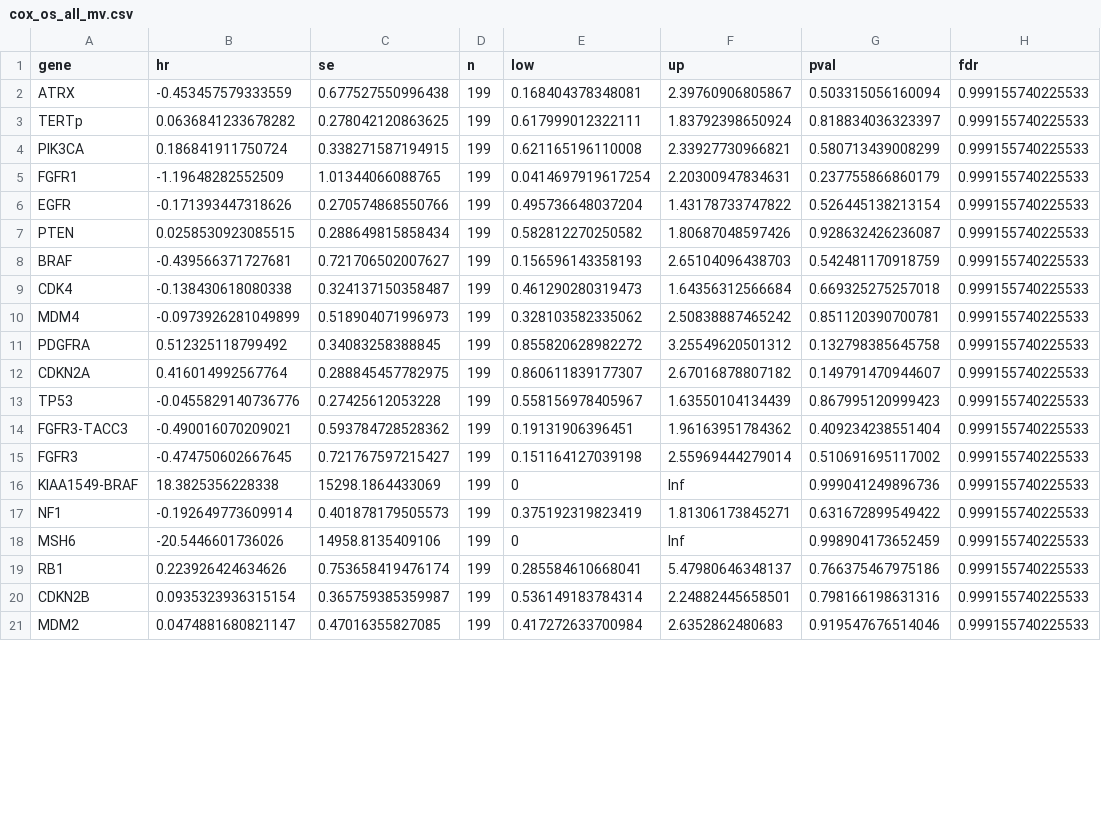
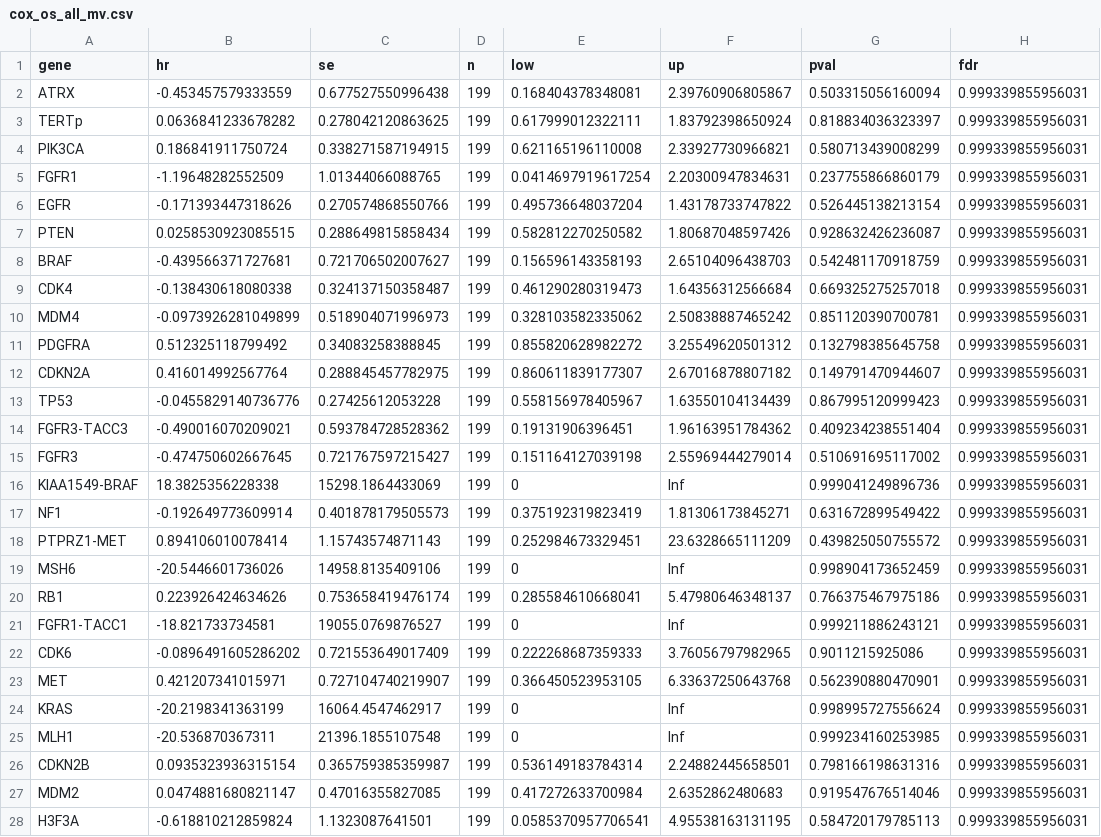
Before and after one commit to wanglab-cns/cns-ngs-clinical, a CSV file: result/assoc/cox_os_all_mv.csv, drawn as a sheet; only a part is shown; the diff covers the shown part only.

Commit message:
add association results

```diff
--- a/result/assoc/cox_os_all_mv.csv
+++ b/result/assoc/cox_os_all_mv.csv
@@ -1,21 +1,28 @@
 "gene","hr","se","n","low","up","pval","fdr"
-"ATRX",-0.453457579333559,0.677527550996438,199,0.168404378348081,2.39760906805867,0.503315056160094,0.999155740225533
-"TERTp",0.0636841233678282,0.278042120863625,199,0.617999012322111,1.83792398650924,0.818834036323397,0.999155740225533
-"PIK3CA",0.186841911750724,0.338271587194915,199,0.621165196110008,2.33927730966821,0.580713439008299,0.999155740225533
-"FGFR1",-1.19648282552509,1.01344066088765,199,0.0414697919617254,2.20300947834631,0.237755866860179,0.999155740225533
-"EGFR",-0.171393447318626,0.270574868550766,199,0.495736648037204,1.43178733747822,0.526445138213154,0.999155740225533
-"PTEN",0.0258530923085515,0.288649815858434,199,0.582812270250582,1.80687048597426,0.928632426236087,0.999155740225533
-"BRAF",-0.439566371727681,0.721706502007627,199,0.156596143358193,2.65104096438703,0.542481170918759,0.999155740225533
-"CDK4",-0.138430618080338,0.324137150358487,199,0.461290280319473,1.64356312566684,0.669325275257018,0.999155740225533
-"MDM4",-0.0973926281049899,0.518904071996973,199,0.328103582335062,2.50838887465242,0.851120390700781,0.999155740225533
-"PDGFRA",0.512325118799492,0.34083258388845,199,0.855820628982272,3.25549620501312,0.132798385645758,0.999155740225533
-"CDKN2A",0.416014992567764,0.288845457782975,199,0.860611839177307,2.67016878807182,0.149791470944607,0.999155740225533
-"TP53",-0.0455829140736776,0.27425612053228,199,0.558156978405967,1.63550104134439,0.867995120999423,0.999155740225533
-"FGFR3-TACC3",-0.490016070209021,0.593784728528362,199,0.19131906396451,1.96163951784362,0.409234238551404,0.999155740225533
-"FGFR3",-0.474750602667645,0.721767597215427,199,0.151164127039198,2.55969444279014,0.510691695117002,0.999155740225533
-"KIAA1549-BRAF",18.3825356228338,15298.1864433069,199,0,Inf,0.999041249896736,0.999155740225533
-"NF1",-0.192649773609914,0.401878179505573,199,0.375192319823419,1.81306173845271,0.631672899549422,0.999155740225533
-"MSH6",-20.5446601736026,14958.8135409106,199,0,Inf,0.998904173652459,0.999155740225533
-"RB1",0.223926424634626,0.753658419476174,199,0.285584610668041,5.47980646348137,0.766375467975186,0.999155740225533
-"CDKN2B",0.0935323936315154,0.365759385359987,199,0.536149183784314,2.24882445658501,0.798166198631316,0.999155740225533
-"MDM2",0.0474881680821147,0.47016355827085,199,0.417272633700984,2.6352862480683,0.919547676514046,0.999155740225533
+"ATRX",-0.453457579333559,0.677527550996438,199,0.168404378348081,2.39760906805867,0.503315056160094,0.999339855956031
+"TERTp",0.0636841233678282,0.278042120863625,199,0.617999012322111,1.83792398650924,0.818834036323397,0.999339855956031
+"PIK3CA",0.186841911750724,0.338271587194915,199,0.621165196110008,2.33927730966821,0.580713439008299,0.999339855956031
+"FGFR1",-1.19648282552509,1.01344066088765,199,0.0414697919617254,2.20300947834631,0.237755866860179,0.999339855956031
+"EGFR",-0.171393447318626,0.270574868550766,199,0.495736648037204,1.43178733747822,0.526445138213154,0.999339855956031
+"PTEN",0.0258530923085515,0.288649815858434,199,0.582812270250582,1.80687048597426,0.928632426236087,0.999339855956031
+"BRAF",-0.439566371727681,0.721706502007627,199,0.156596143358193,2.65104096438703,0.542481170918759,0.999339855956031
+"CDK4",-0.138430618080338,0.324137150358487,199,0.461290280319473,1.64356312566684,0.669325275257018,0.999339855956031
+"MDM4",-0.0973926281049899,0.518904071996973,199,0.328103582335062,2.50838887465242,0.851120390700781,0.999339855956031
+"PDGFRA",0.512325118799492,0.34083258388845,199,0.855820628982272,3.25549620501312,0.132798385645758,0.999339855956031
+"CDKN2A",0.416014992567764,0.288845457782975,199,0.860611839177307,2.67016878807182,0.149791470944607,0.999339855956031
+"TP53",-0.0455829140736776,0.27425612053228,199,0.558156978405967,1.63550104134439,0.867995120999423,0.999339855956031
+"FGFR3-TACC3",-0.490016070209021,0.593784728528362,199,0.19131906396451,1.96163951784362,0.409234238551404,0.999339855956031
+"FGFR3",-0.474750602667645,0.721767597215427,199,0.151164127039198,2.55969444279014,0.510691695117002,0.999339855956031
+"KIAA1549-BRAF",18.3825356228338,15298.1864433069,199,0,Inf,0.999041249896736,0.999339855956031
+"NF1",-0.192649773609914,0.401878179505573,199,0.375192319823419,1.81306173845271,0.631672899549422,0.999339855956031
+"PTPRZ1-MET",0.894106010078414,1.15743574871143,199,0.252984673329451,23.6328665111209,0.439825050755572,0.999339855956031
+"MSH6",-20.5446601736026,14958.8135409106,199,0,Inf,0.998904173652459,0.999339855956031
+"RB1",0.223926424634626,0.753658419476174,199,0.285584610668041,5.47980646348137,0.766375467975186,0.999339855956031
+"FGFR1-TACC1",-18.821733734581,19055.0769876527,199,0,Inf,0.999211886243121,0.999339855956031
+"CDK6",-0.0896491605286202,0.721553649017409,199,0.222268687359333,3.76056797982965,0.9011215925086,0.999339855956031
+"MET",0.421207341015971,0.727104740219907,199,0.366450523953105,6.33637250643768,0.562390880470901,0.999339855956031
+"KRAS",-20.2198341363199,16064.4547462917,199,0,Inf,0.998995727556624,0.999339855956031
+"MLH1",-20.536870367311,21396.1855107548,199,0,Inf,0.999234160253985,0.999339855956031
+"CDKN2B",0.0935323936315154,0.365759385359987,199,0.536149183784314,2.24882445658501,0.798166198631316,0.999339855956031
+"MDM2",0.0474881680821147,0.47016355827085,199,0.417272633700984,2.6352862480683,0.919547676514046,0.999339855956031
+"H3F3A",-0.618810212859824,1.1323087641501,199,0.0585370957706541,4.95538163131195,0.584720179785113,0.999339855956031
```
Also changed, not shown: 1 added row and 2 edited cells elsewhere in this file, result/assoc/cox_os_all.csv, result/assoc/cox_os_mut.csv, 12 other files.
